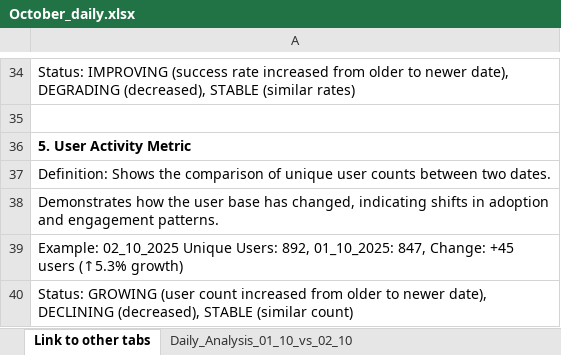
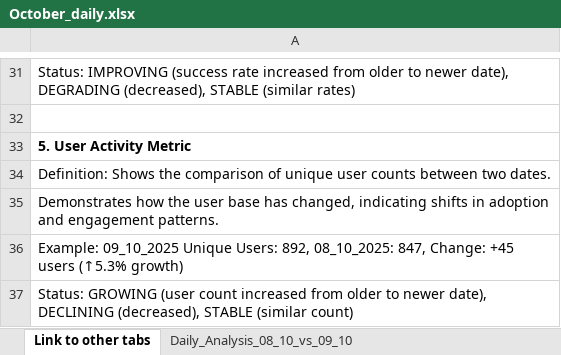
Before and after one commit to KushagraWadhwaShorthillsAI/DataDog-Automation, an Excel workbook: October_daily.xlsx, sheet Link to other tabs, drawn as a sheet; only a part is shown, gaps mark what is left out; values as stored, in another font and other column widths than the file's, no borders; addresses are those after the commit; the diff covers the shown part only; the diff names each change by its address in the sheet, - before the commit and + after, or states it on an @@ line.

```diff
--- a/October_daily.xlsx (sheet Link to other tabs)
+++ b/October_daily.xlsx (sheet Link to other tabs)
-sheet tab: Daily_Analysis_01_10_vs_02_10
+sheet tab: Daily_Analysis_08_10_vs_09_10
-A36: Example: 02_10_2025 Unique Users: 892, 01_10_2025: 847, Change:…
+A36: Example: 09_10_2025 Unique Users: 892, 08_10_2025: 847, Change:…
```
Also changed, not shown: 3 removed rows and 5 edited cells elsewhere in this sheet, sheet Daily_Analysis_08_10_vs_09_10, other sheet tabs, 2 other files.
